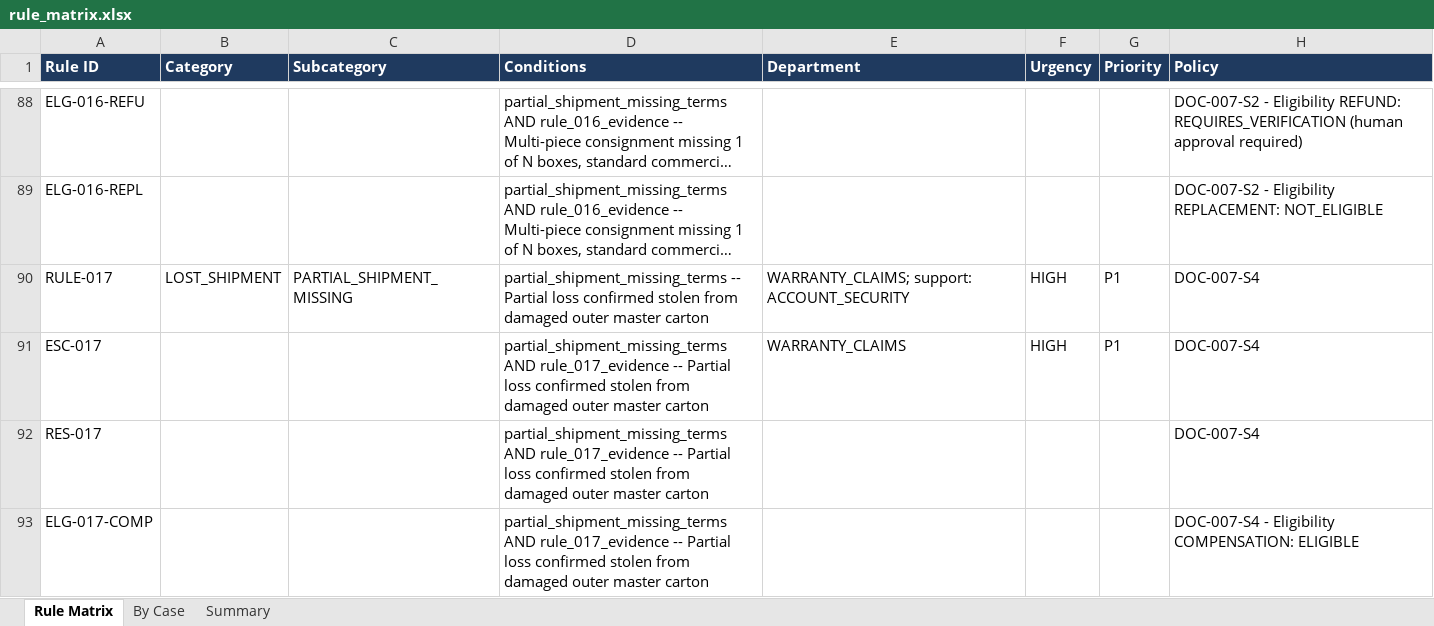
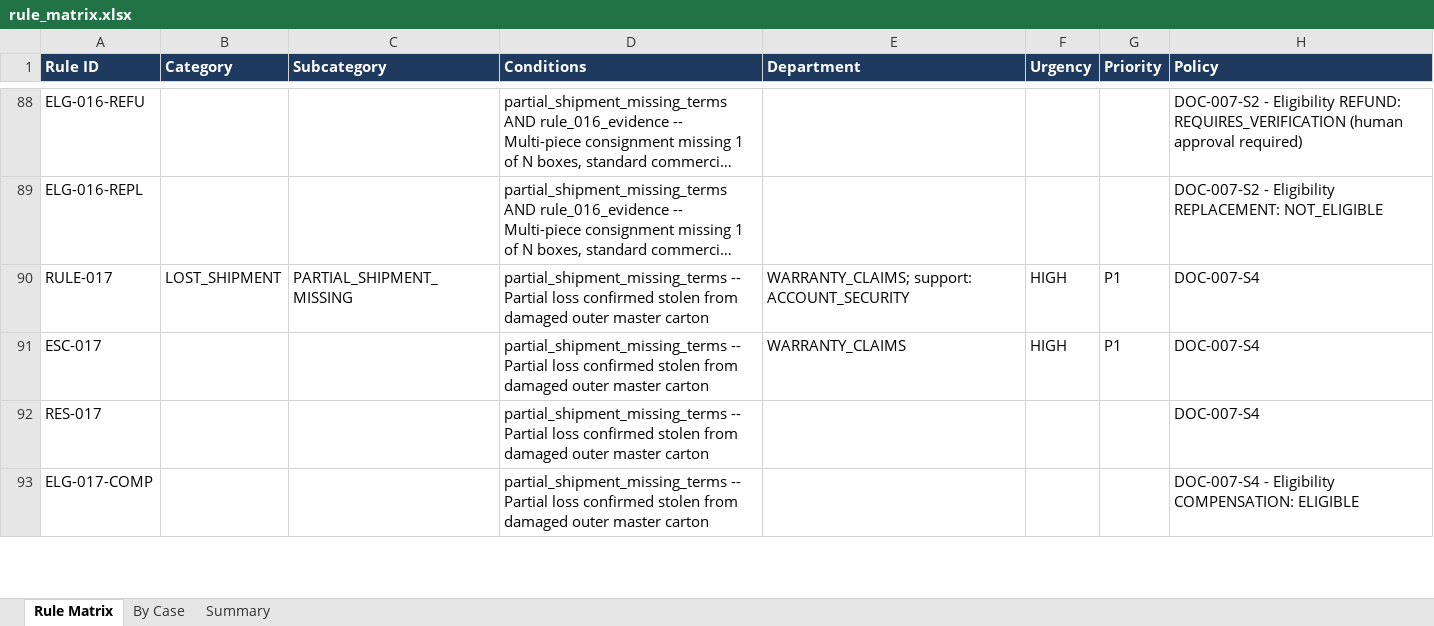
Before and after one commit to TheBossMan110/MSG-Titans4, an Excel workbook: backend/reports/rule_matrix.xlsx, sheet Rule Matrix, drawn as a sheet; only a part is shown, gaps mark what is left out; long unchanged cells end in …; values as stored, in another font and other column widths than the file's, no borders; the diff covers the shown part only; the diff names each change by its address in the sheet, - before the commit and + after, or states it on an @@ line.

```diff
--- a/backend/reports/rule_matrix.xlsx (sheet Rule Matrix)
+++ b/backend/reports/rule_matrix.xlsx (sheet Rule Matrix)
-D91:D93 (Conditions): partial_shipment_missing_terms AND rule_017_evidence -- Partial…
+D91:D93 (Conditions): partial_shipment_missing_terms -- Partial…
```
Also changed, not shown: 10 added rows and 152 edited cells elsewhere in this sheet, sheet By Case, sheet Summary, 52 other files.
